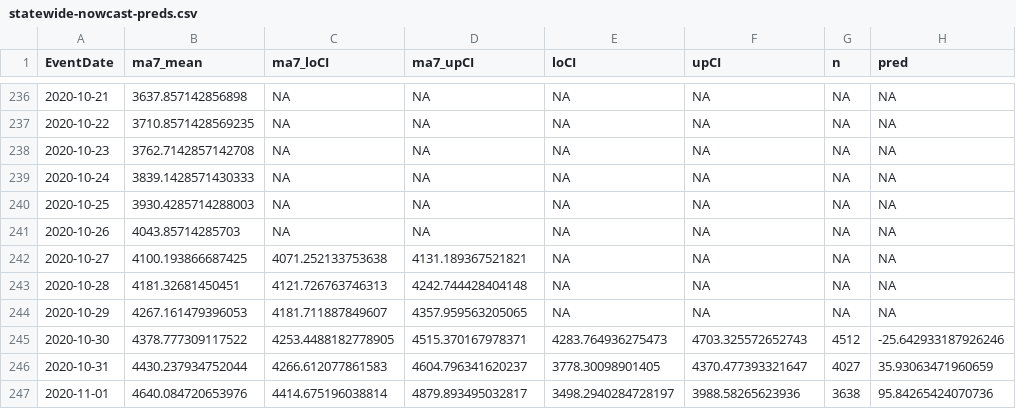
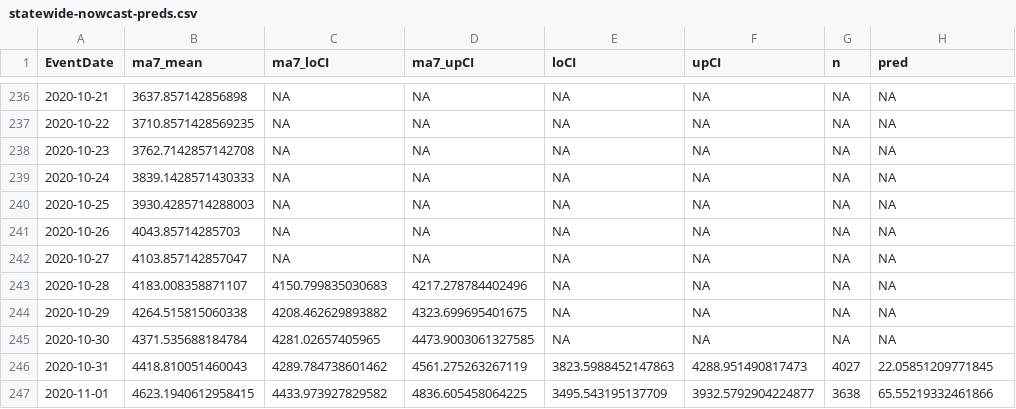
Before and after one commit to kokbent/covis19-data, a CSV file: statewide-nowcast-preds.csv, drawn as a sheet; only a part is shown, gaps mark what is left out; the diff covers the shown part only.

```diff
--- a/statewide-nowcast-preds.csv
+++ b/statewide-nowcast-preds.csv
@@ -241,7 +241,7 @@ EventDate,ma7_mean,ma7_loCI,ma7_upCI,loCI,upCI,n,pred
 2020-10-26,4043.85714285703,NA,NA,NA,NA,NA,NA
-2020-10-27,4100.193866687425,4071.252133753638,4131.189367521821,NA,NA,NA,NA
-2020-10-28,4181.32681450451,4121.726763746313,4242.744428404148,NA,NA,NA,NA
-2020-10-29,4267.161479396053,4181.711887849607,4357.959563205065,NA,NA,NA,NA
-2020-10-30,4378.777309117522,4253.4488182778905,4515.370167978371,4283.764936275473,4703.325572652743,4512,-25.642933187926246
-2020-10-31,4430.237934752044,4266.612077861583,4604.796341620237,3778.30098901405,4370.477393321647,4027,35.93063471960659
-2020-11-01,4640.084720653976,4414.675196038814,4879.893495032817,3498.2940284728197,3988.58265623936,3638,95.84265424070736
+2020-10-27,4103.857142857047,NA,NA,NA,NA,NA,NA
+2020-10-28,4183.008358871107,4150.799835030683,4217.278784402496,NA,NA,NA,NA
+2020-10-29,4264.515815060338,4208.462629893882,4323.699695401675,NA,NA,NA,NA
+2020-10-30,4371.535688184784,4281.02657405965,4473.9003061327585,NA,NA,NA,NA
+2020-10-31,4418.810051460043,4289.784738601462,4561.275263267119,3823.5988452147863,4288.951490817473,4027,22.05851209771845
+2020-11-01,4623.1940612958415,4433.973927829582,4836.605458064225,3495.543195137709,3932.5792904224877,3638,65.55219332461866
```
Also changed, not shown: 1 added row and 66 edited cells elsewhere in this file, ct_pos_perc.csv, death_preds.csv, 1 other file.
